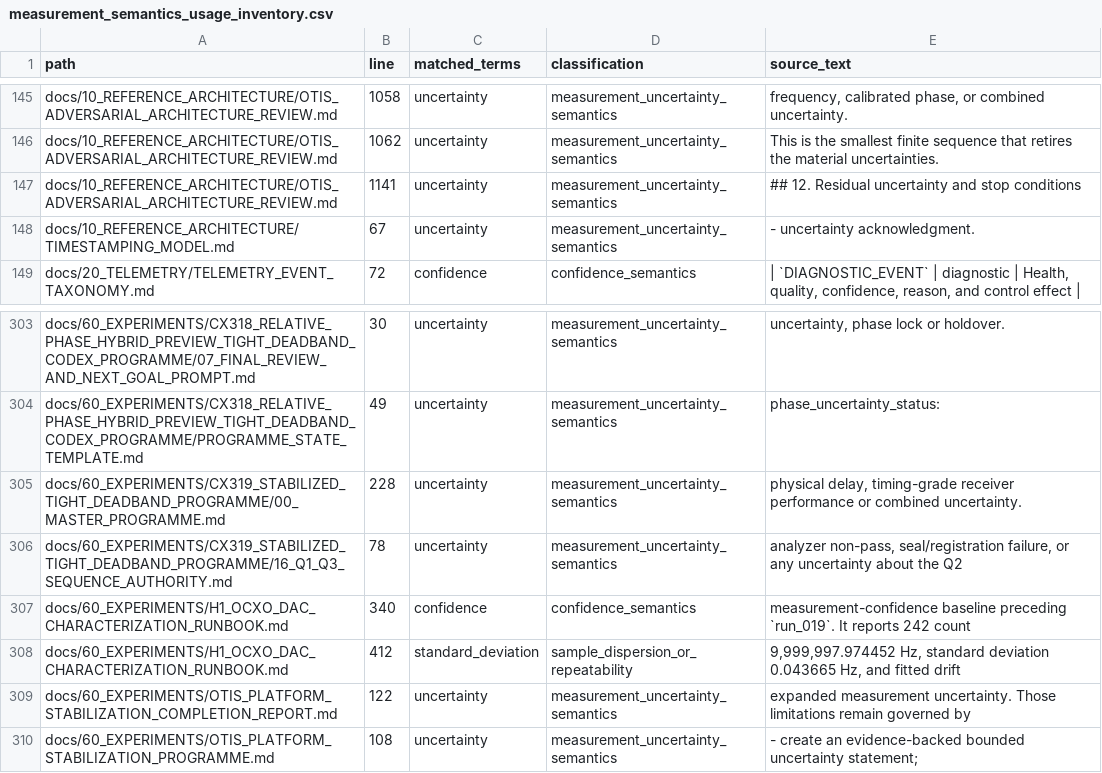
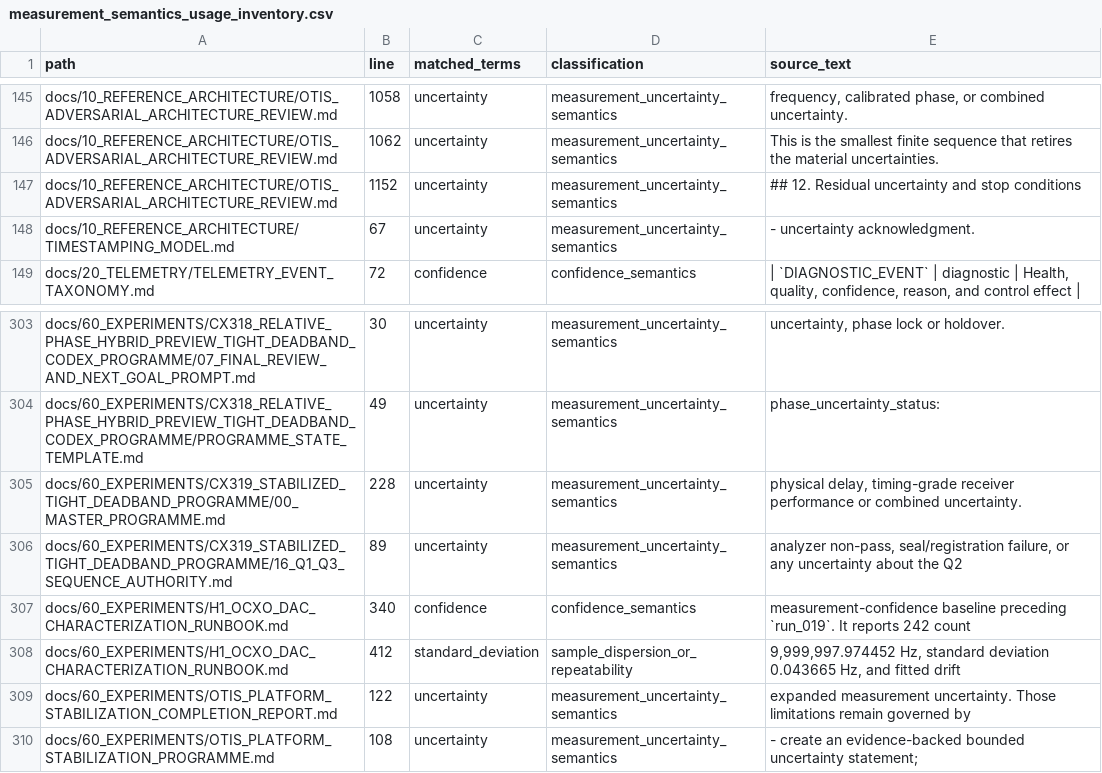
Before and after one commit to flynnr2/OTIS, a CSV file: derived/measurement_semantics_usage_inventory.csv, drawn as a sheet; only a part is shown, gaps mark what is left out.

```diff
--- a/derived/measurement_semantics_usage_inventory.csv
+++ b/derived/measurement_semantics_usage_inventory.csv
@@ -146,3 +146,3 @@ docs/10_REFERENCE_ARCHITECTURE/OTIS_ADVERSARIAL_ARCHITECTURE_REVIEW.md,1058,unce
 docs/10_REFERENCE_ARCHITECTURE/OTIS_ADVERSARIAL_ARCHITECTURE_REVIEW.md,1062,uncertainty,measurement_uncertainty_semantics,This is the smallest finite sequence that retires the material uncertainties.
-docs/10_REFERENCE_ARCHITECTURE/OTIS_ADVERSARIAL_ARCHITECTURE_REVIEW.md,1141,uncertainty,measurement_uncertainty_semantics,## 12. Residual uncertainty and stop conditions
+docs/10_REFERENCE_ARCHITECTURE/OTIS_ADVERSARIAL_ARCHITECTURE_REVIEW.md,1152,uncertainty,measurement_uncertainty_semantics,## 12. Residual uncertainty and stop conditions
 docs/10_REFERENCE_ARCHITECTURE/TIMESTAMPING_MODEL.md,67,uncertainty,measurement_uncertainty_semantics,- uncertainty acknowledgment.
@@ -305,3 +305,3 @@ docs/60_EXPERIMENTS/CX318_RELATIVE_PHASE_HYBRID_PREVIEW_TIGHT_DEADBAND_CODEX_PRO
 docs/60_EXPERIMENTS/CX319_STABILIZED_TIGHT_DEADBAND_PROGRAMME/00_MASTER_PROGRAMME.md,228,uncertainty,measurement_uncertainty_semantics,"physical delay, timing-grade receiver performance or combined uncertainty."
-docs/60_EXPERIMENTS/CX319_STABILIZED_TIGHT_DEADBAND_PROGRAMME/16_Q1_Q3_SEQUENCE_AUTHORITY.md,78,uncertainty,measurement_uncertainty_semantics,"analyzer non-pass, seal/registration failure, or any uncertainty about the Q2"
+docs/60_EXPERIMENTS/CX319_STABILIZED_TIGHT_DEADBAND_PROGRAMME/16_Q1_Q3_SEQUENCE_AUTHORITY.md,89,uncertainty,measurement_uncertainty_semantics,"analyzer non-pass, seal/registration failure, or any uncertainty about the Q2"
 docs/60_EXPERIMENTS/H1_OCXO_DAC_CHARACTERIZATION_RUNBOOK.md,340,confidence,confidence_semantics,measurement-confidence baseline preceding `run_019`. It reports 242 count
```
Also changed, not shown: 6 other files.
